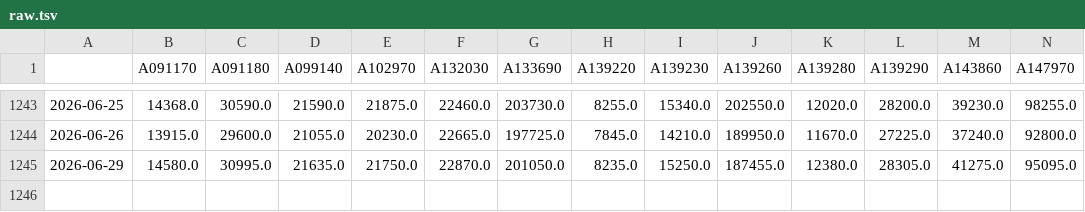
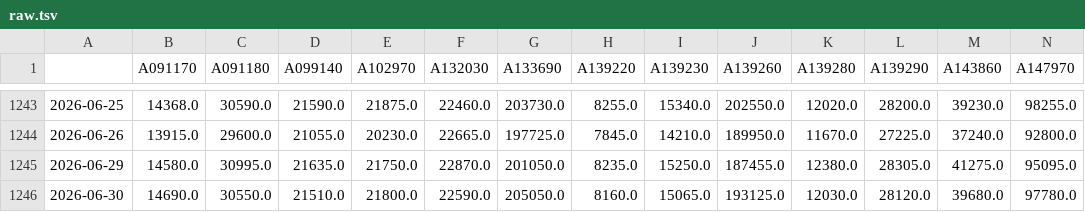
Before and after one commit to pinedance/quant-data-open, a TSV file: output/KR/stocks/price/D/raw.tsv, drawn as a sheet; only a part is shown, gaps mark what is left out; rows hold the shown columns only; the diff names each change by its address in the sheet, - before the commit and + after, or states it on an @@ line.

```diff
--- a/output/KR/stocks/price/D/raw.tsv
+++ b/output/KR/stocks/price/D/raw.tsv
+row 1246: 2026-06-30 | 14690.0 | 30550.0 | 21510.0 | 21800.0 | 22590.0 | 205050.0 | 8160.0 | 15065.0 | 193125.0 | 12030.0 | 28120.0 | 39680.0 | 97780.0
```
Also changed, not shown: output/KR/stocks/signals/MACD/M/ema3-current-line.tsv, output/KR/stocks/signals/MACD/M/raw-current-line.tsv, 30 other files.
